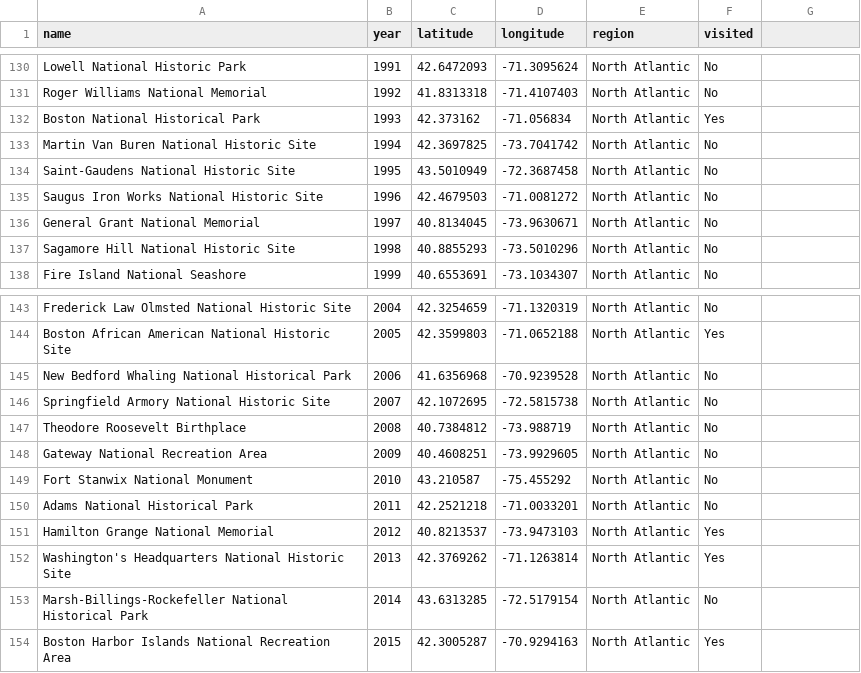
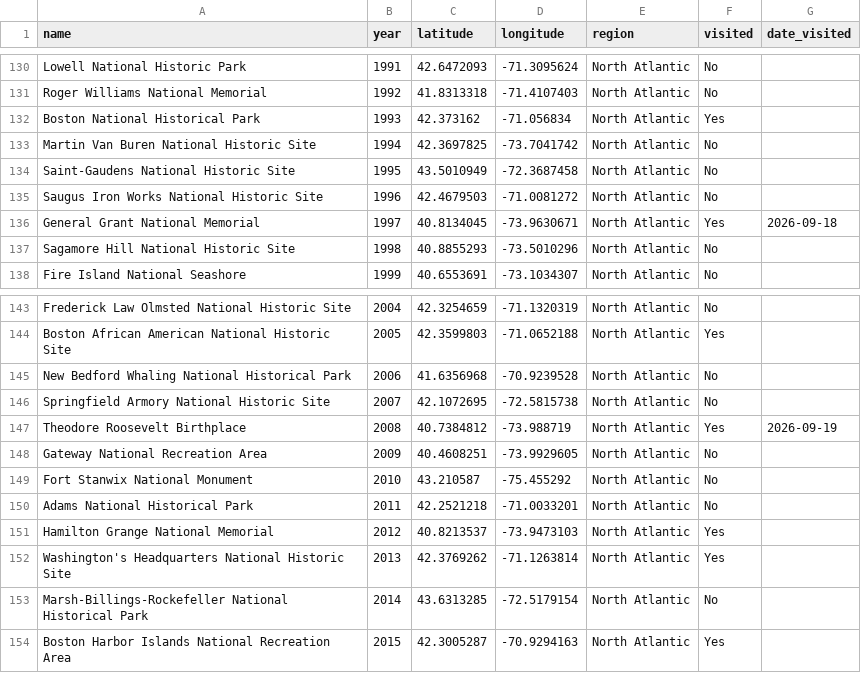
Before and after one commit to canfielder/national_park_passport_stamps, a CSV file: data/manual_tracking/national_park_passport_stamp_series.csv, drawn as a sheet; only a part is shown, gaps mark what is left out; the diff names each change by its address in the sheet, - before the commit and + after, or states it on an @@ line.

```diff
--- a/data/manual_tracking/national_park_passport_stamp_series.csv
+++ b/data/manual_tracking/national_park_passport_stamp_series.csv
-G1: (empty)
+G1: date_visited
-F136 (visited): No
+F136 (visited): Yes
-G136 (date_visited): (empty)
+G136 (date_visited): 2026-09-18
-F147 (visited): No
+F147 (visited): Yes
-G147 (date_visited): (empty)
+G147 (date_visited): 2026-09-19
```
Also changed, not shown: 2 other files.
